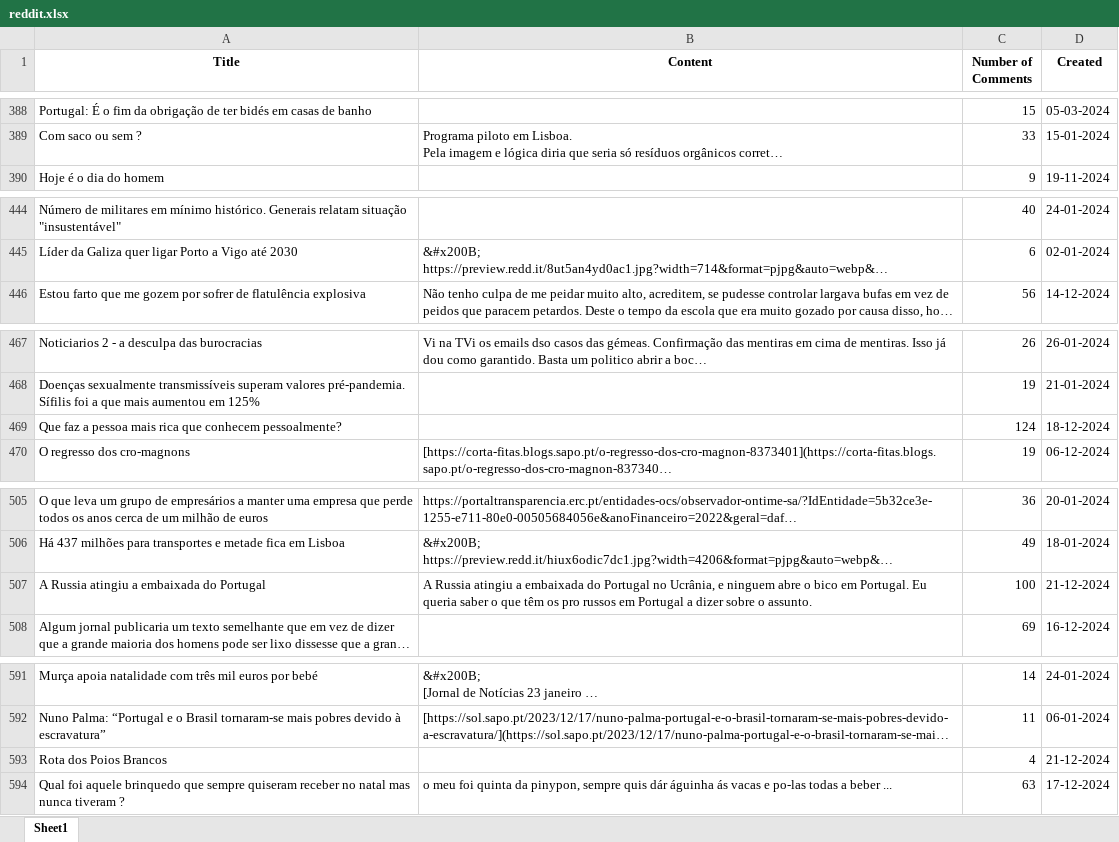
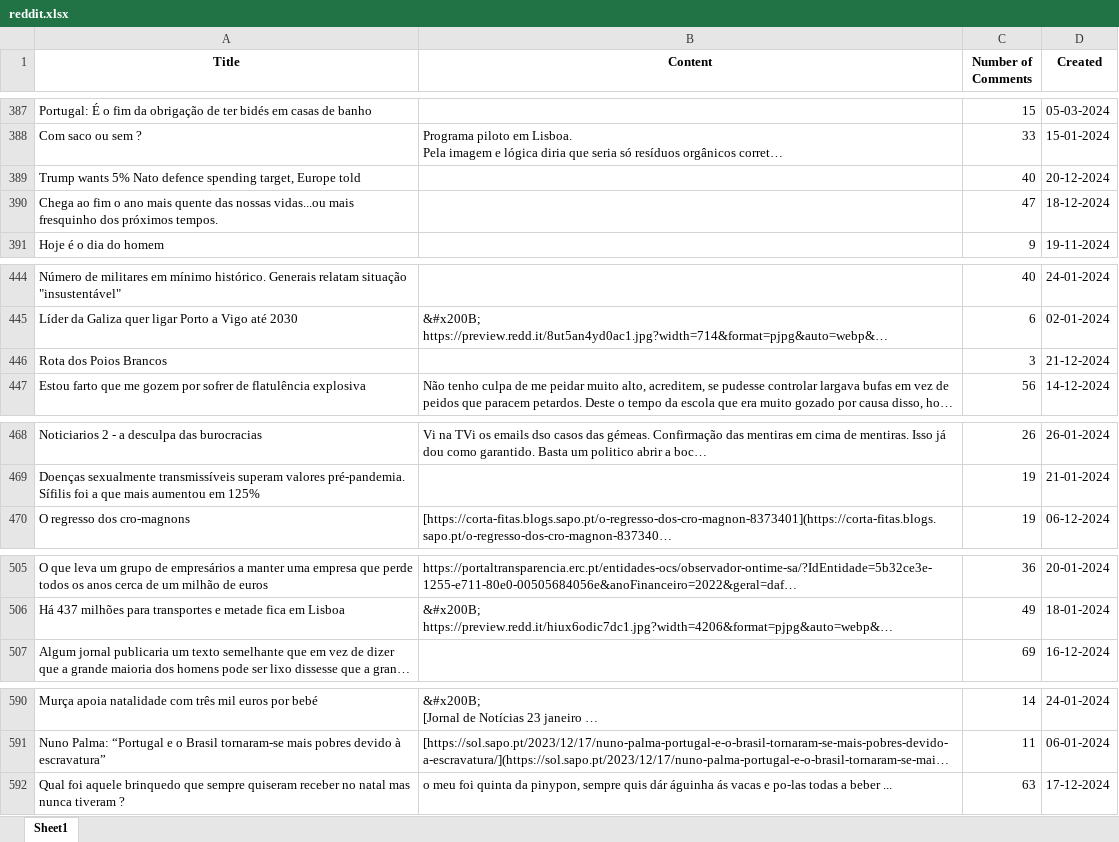
Before and after one commit to makee5/DL_Project, an Excel workbook: reddit.xlsx, sheet Sheet1, drawn as a sheet; only a part is shown, gaps mark what is left out; long unchanged cells end in …; values as stored, in another font and other column widths than the file's, no borders; removed rows and columns are numbered as before the commit, all else as after; the diff covers the shown part only; the diff names each change by its address in the sheet, - before the commit and + after, or states it on an @@ line.

```diff
--- a/reddit.xlsx (sheet Sheet1)
+++ b/reddit.xlsx (sheet Sheet1)
+row 389: Trump wants 5% Nato defence spending target, Europe told |  | 40 | 20-12-2024
@@ row 402 moved to row 390: Chega ao fim o ano mais quente das nossa… @@
+row 446: Rota dos Poios Brancos |  | 3 | 21-12-2024
-row 469: Que faz a pessoa mais rica que conhecem pessoalmente? |  | 124 | 18-12-2024
-row 507: A Russia atingiu a embaixada do Portugal | A Russia atingiu a embaixada do Portugal no Ucrânia, e ninguem abre o bico em Portugal. Eu queria saber o que têm os pro russos em Portugal a dizer sobre o assunto. | 100 | 21-12-2024
-row 593: Rota dos Poios Brancos |  | 4 | 21-12-2024
```
Also changed, not shown: 4 added rows, 3 removed rows, 6 moved rows and 5 edited cells elsewhere in this sheet, 2 other files.
